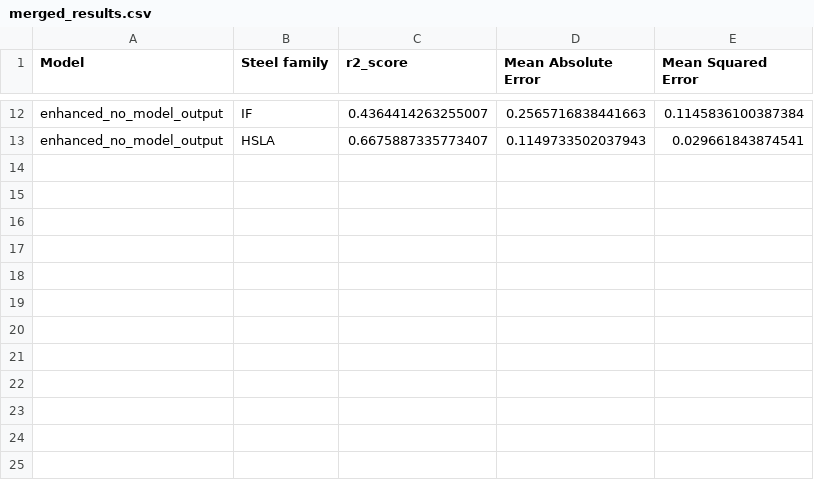
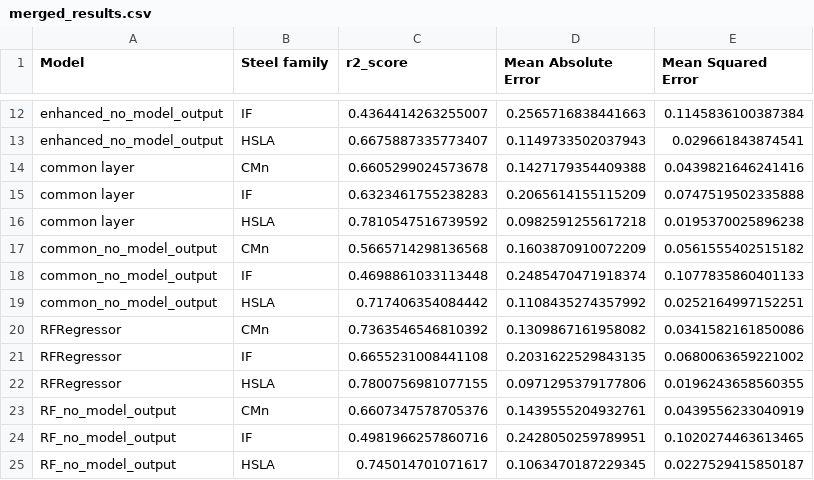
Before and after one commit to TonnyLe14/master-thesis, a CSV file: merged_results.csv, drawn as a sheet; only a part is shown, gaps mark what is left out; the diff names each change by its address in the sheet, - before the commit and + after, or states it on an @@ line.

Commit message:
xgb results

```diff
--- a/merged_results.csv
+++ b/merged_results.csv
+row 14: common layer | CMn | 0.6605299024573678 | 0.1427179354409388 | 0.0439821646241416
+row 15: common layer | IF | 0.6323461755238283 | 0.2065614155115209 | 0.0747519502335888
+row 16: common layer | HSLA | 0.7810547516739592 | 0.0982591255617218 | 0.0195370025896238
+row 17: common_no_model_output | CMn | 0.5665714298136568 | 0.1603870910072209 | 0.0561555402515182
+row 18: common_no_model_output | IF | 0.4698861033113448 | 0.2485470471918374 | 0.1077835860401133
+row 19: common_no_model_output | HSLA | 0.717406354084442 | 0.1108435274357992 | 0.0252164997152251
+row 20: RFRegressor | CMn | 0.7363546546810392 | 0.1309867161958082 | 0.0341582161850086
+row 21: RFRegressor | IF | 0.6655231008441108 | 0.2031622529843135 | 0.0680063659221002
+row 22: RFRegressor | HSLA | 0.7800756981077155 | 0.0971295379177806 | 0.0196243658560355
+row 23: RF_no_model_output | CMn | 0.6607347578705376 | 0.1439555204932761 | 0.0439556233040919
+row 24: RF_no_model_output | IF | 0.4981966257860716 | 0.2428050259789951 | 0.1020274463613465
+row 25: RF_no_model_output | HSLA | 0.745014701071617 | 0.1063470187229345 | 0.0227529415850187
```
Also changed, not shown: 3 other files.
